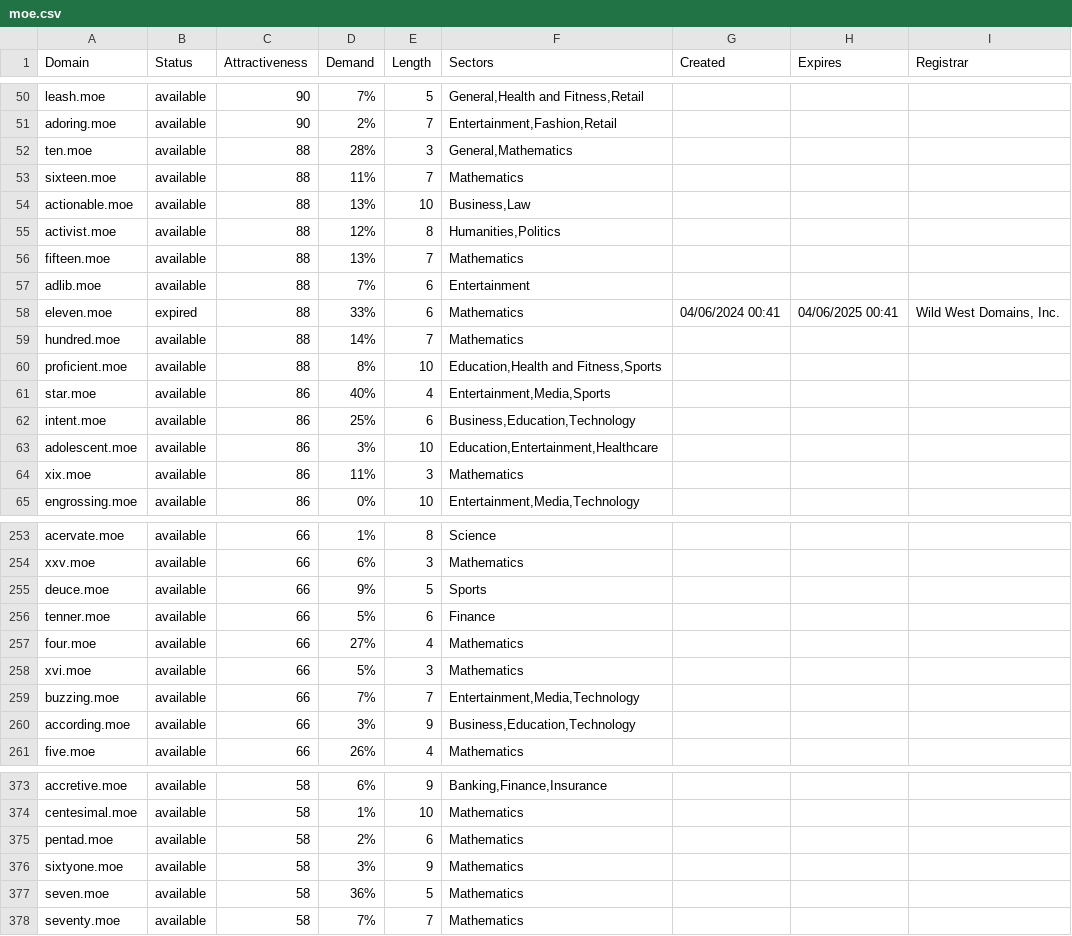
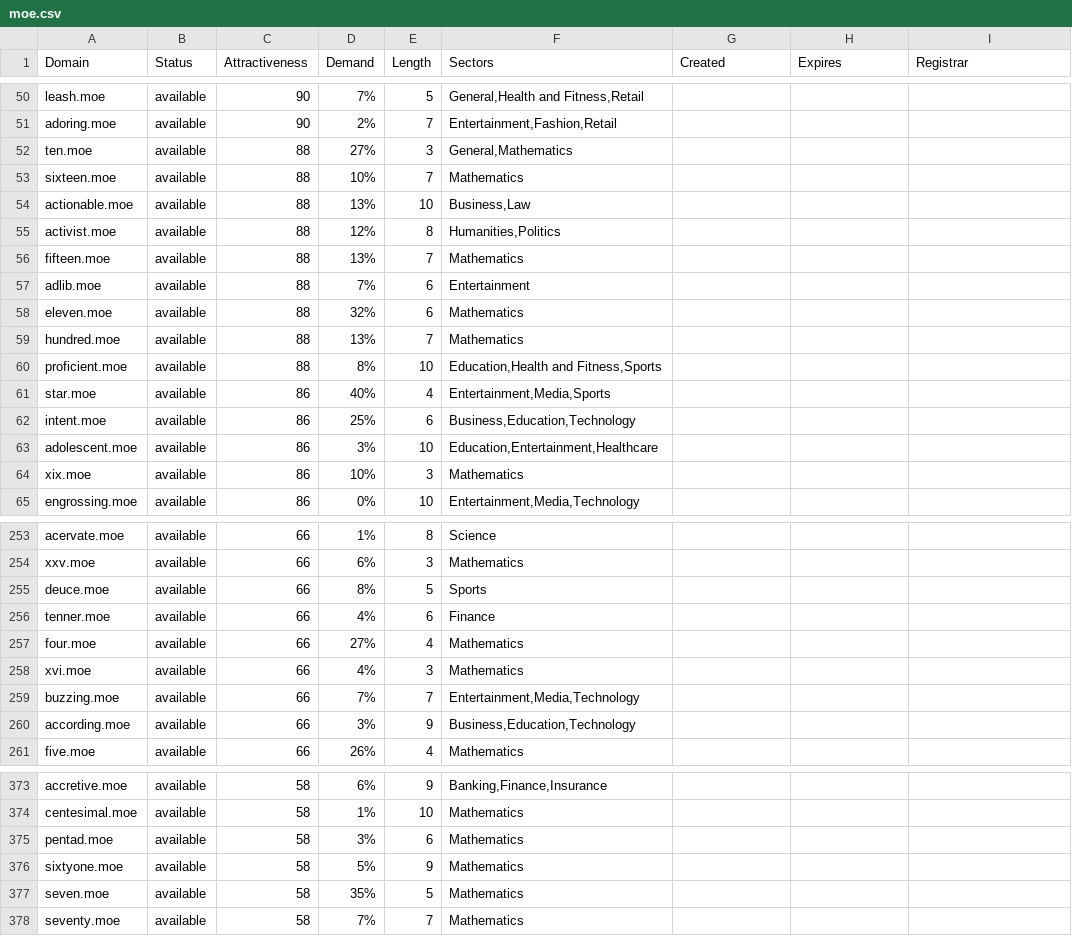
Before and after one commit to UniqueDomains/moe-oneword-domains, a CSV file: moe.csv, drawn as a sheet; only a part is shown, gaps mark what is left out; the diff covers the shown part only.

Commit message:
Domains update

```diff
--- a/moe.csv
+++ b/moe.csv
@@ -51,4 +51,4 @@ leash.moe,available,90,7%,5,"General,Health and Fitness,Retail",,,
 adoring.moe,available,90,2%,7,"Entertainment,Fashion,Retail",,,
-ten.moe,available,88,28%,3,"General,Mathematics",,,
-sixteen.moe,available,88,11%,7,Mathematics,,,
+ten.moe,available,88,27%,3,"General,Mathematics",,,
+sixteen.moe,available,88,10%,7,Mathematics,,,
 actionable.moe,available,88,13%,10,"Business,Law",,,
@@ -57,4 +57,4 @@ fifteen.moe,available,88,13%,7,Mathematics,,,
 adlib.moe,available,88,7%,6,Entertainment,,,
-eleven.moe,expired,88,33%,6,Mathematics,04/06/2024 00:41,04/06/2025 00:41,"Wild West Domains, Inc."
-hundred.moe,available,88,14%,7,Mathematics,,,
+eleven.moe,available,88,32%,6,Mathematics,,,
+hundred.moe,available,88,13%,7,Mathematics,,,
 proficient.moe,available,88,8%,10,"Education,Health and Fitness,Sports",,,
@@ -63,3 +63,3 @@ intent.moe,available,86,25%,6,"Business,Education,Technology",,,
 adolescent.moe,available,86,3%,10,"Education,Entertainment,Healthcare",,,
-xix.moe,available,86,11%,3,Mathematics,,,
+xix.moe,available,86,10%,3,Mathematics,,,
 engrossing.moe,available,86,0%,10,"Entertainment,Media,Technology",,,
@@ -254,6 +254,6 @@ acervate.moe,available,66,1%,8,Science,,,
 xxv.moe,available,66,6%,3,Mathematics,,,
-deuce.moe,available,66,9%,5,Sports,,,
-tenner.moe,available,66,5%,6,Finance,,,
+deuce.moe,available,66,8%,5,Sports,,,
+tenner.moe,available,66,4%,6,Finance,,,
 four.moe,available,66,27%,4,Mathematics,,,
-xvi.moe,available,66,5%,3,Mathematics,,,
+xvi.moe,available,66,4%,3,Mathematics,,,
 buzzing.moe,available,66,7%,7,"Entertainment,Media,Technology",,,
@@ -374,5 +374,5 @@ accretive.moe,available,58,6%,9,"Banking,Finance,Insurance",,,
 centesimal.moe,available,58,1%,10,Mathematics,,,
-pentad.moe,available,58,2%,6,Mathematics,,,
-sixtyone.moe,available,58,3%,9,Mathematics,,,
-seven.moe,available,58,36%,5,Mathematics,,,
+pentad.moe,available,58,3%,6,Mathematics,,,
+sixtyone.moe,available,58,5%,9,Mathematics,,,
+seven.moe,available,58,35%,5,Mathematics,,,
 seventy.moe,available,58,7%,7,Mathematics,,,
```
Also changed, not shown: 43 edited cells elsewhere in this file, 2 other files.
